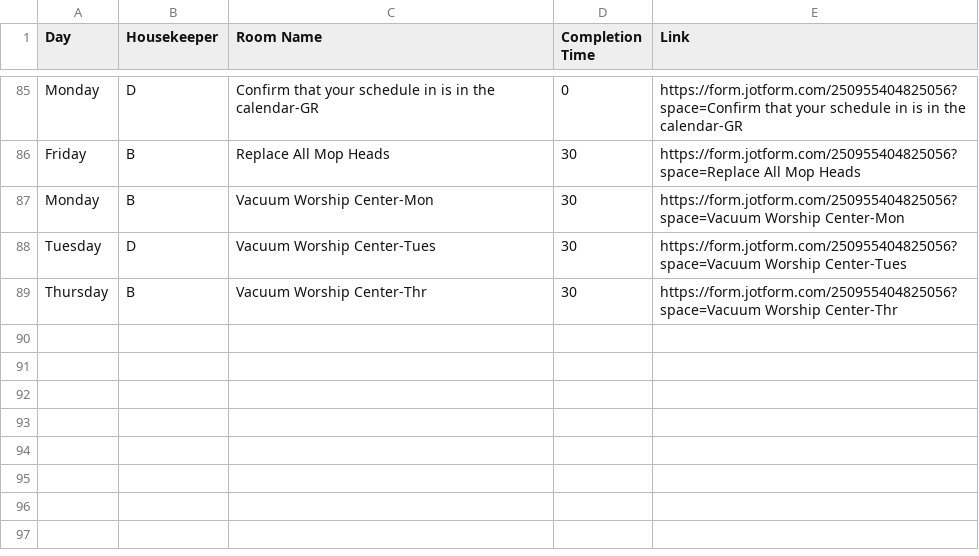
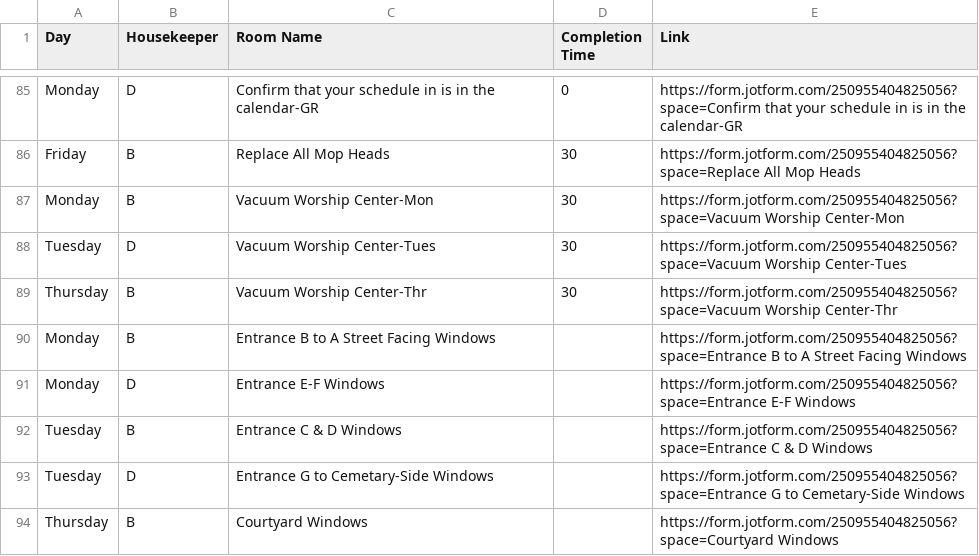
Before and after one commit to nothinghysterical/repository, a CSV file: schedules/Colerain-Week1.csv, drawn as a sheet; only a part is shown, gaps mark what is left out.

```diff
--- a/schedules/Colerain-Week1.csv
+++ b/schedules/Colerain-Week1.csv
@@ -89 +89,6 @@ Tuesday,D,Vacuum Worship Center-Tues,30,https://form.jotform.com/250955404825056
 Thursday,B,Vacuum Worship Center-Thr,30,https://form.jotform.com/250955404825056?space=Vacuum Worship Center-Thr
+Monday,B,Entrance B to A Street Facing Windows,,https://form.jotform.com/250955404825056?space=Entrance B to A Street Facing Windows
+Monday,D,Entrance E-F Windows,,https://form.jotform.com/250955404825056?space=Entrance E-F Windows
+Tuesday,B,Entrance C & D Windows,,https://form.jotform.com/250955404825056?space=Entrance C & D Windows
+Tuesday,D,Entrance G to Cemetary-Side Windows,,https://form.jotform.com/250955404825056?space=Entrance G to Cemetary-Side Windows
+Thursday,B,Courtyard Windows,,https://form.jotform.com/250955404825056?space=Courtyard Windows
```
Also changed, not shown: schedules/Colerain-Week2.csv, schedules/Colerain-Week4.csv.
